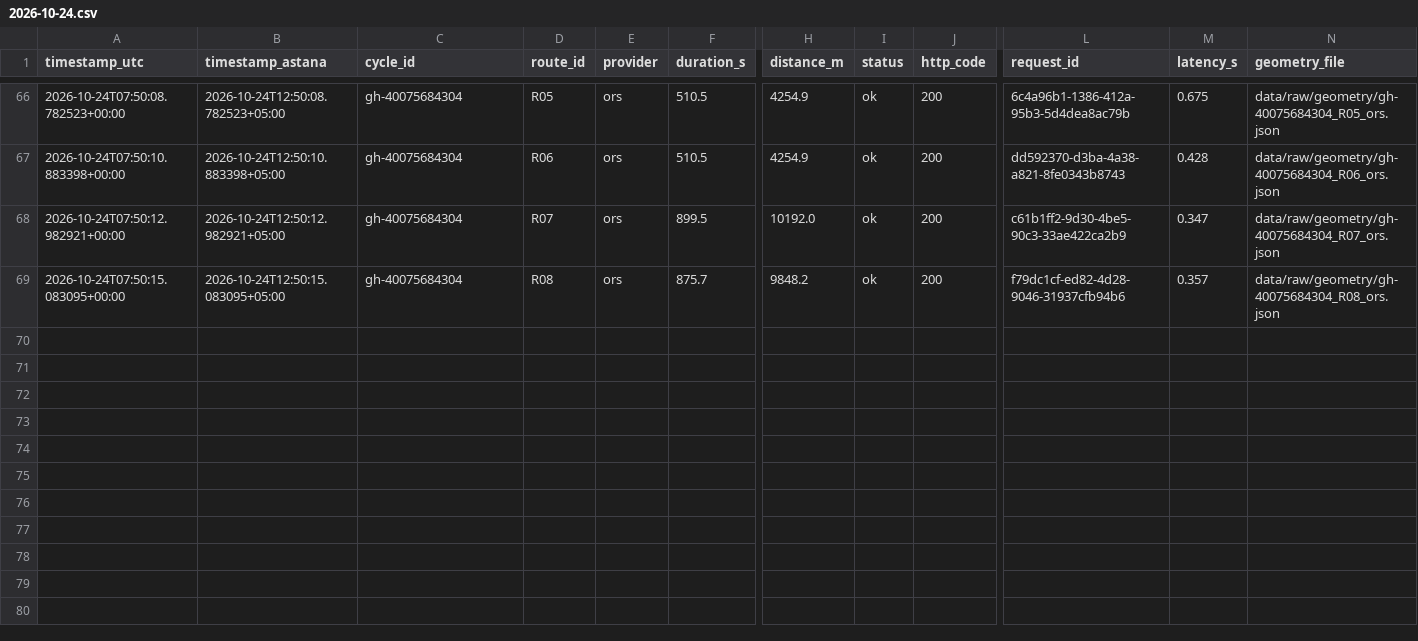
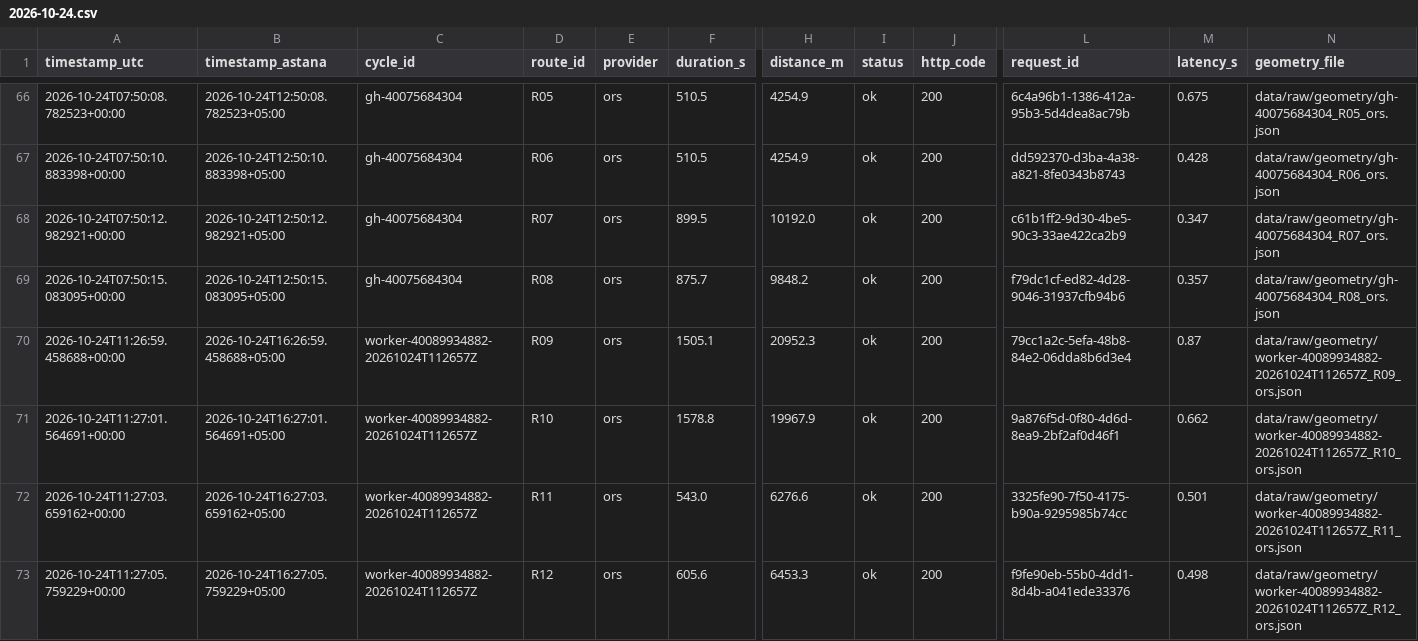
Before and after one commit to SuperFlyTK/rmt-a3-travel-time-astana, a CSV file: data/raw/2026-10-24.csv, drawn as a sheet; only a part is shown, gaps mark what is left out; rows hold the shown columns only; the diff names each change by its address in the sheet, - before the commit and + after, or states it on an @@ line.

```diff
--- a/data/raw/2026-10-24.csv
+++ b/data/raw/2026-10-24.csv
+row 70: 2026-10-24T11:26:59.458688+00:00 | 2026-10-24T16:26:59.458688+05:00 | worker-40089934882-20261024T112657Z | R09 | ors | 1505.1 | 20952.3 | ok | 200 | 79cc1a2c-5efa-48b8-84e2-06dda8b6d3e4 | 0.87 | data/raw/geometry/worker-40089934882-20261024T112657Z_R09_ors.json
+row 71: 2026-10-24T11:27:01.564691+00:00 | 2026-10-24T16:27:01.564691+05:00 | worker-40089934882-20261024T112657Z | R10 | ors | 1578.8 | 19967.9 | ok | 200 | 9a876f5d-0f80-4d6d-8ea9-2bf2af0d46f1 | 0.662 | data/raw/geometry/worker-40089934882-20261024T112657Z_R10_ors.json
+row 72: 2026-10-24T11:27:03.659162+00:00 | 2026-10-24T16:27:03.659162+05:00 | worker-40089934882-20261024T112657Z | R11 | ors | 543.0 | 6276.6 | ok | 200 | 3325fe90-7f50-4175-b90a-9295985b74cc | 0.501 | data/raw/geometry/worker-40089934882-20261024T112657Z_R11_ors.json
+row 73: 2026-10-24T11:27:05.759229+00:00 | 2026-10-24T16:27:05.759229+05:00 | worker-40089934882-20261024T112657Z | R12 | ors | 605.6 | 6453.3 | ok | 200 | f9fe90eb-55b0-4dd1-8d4b-a041ede33376 | 0.498 | data/raw/geometry/worker-40089934882-20261024T112657Z_R12_ors.json
```
Also changed, not shown: 10 other files.
